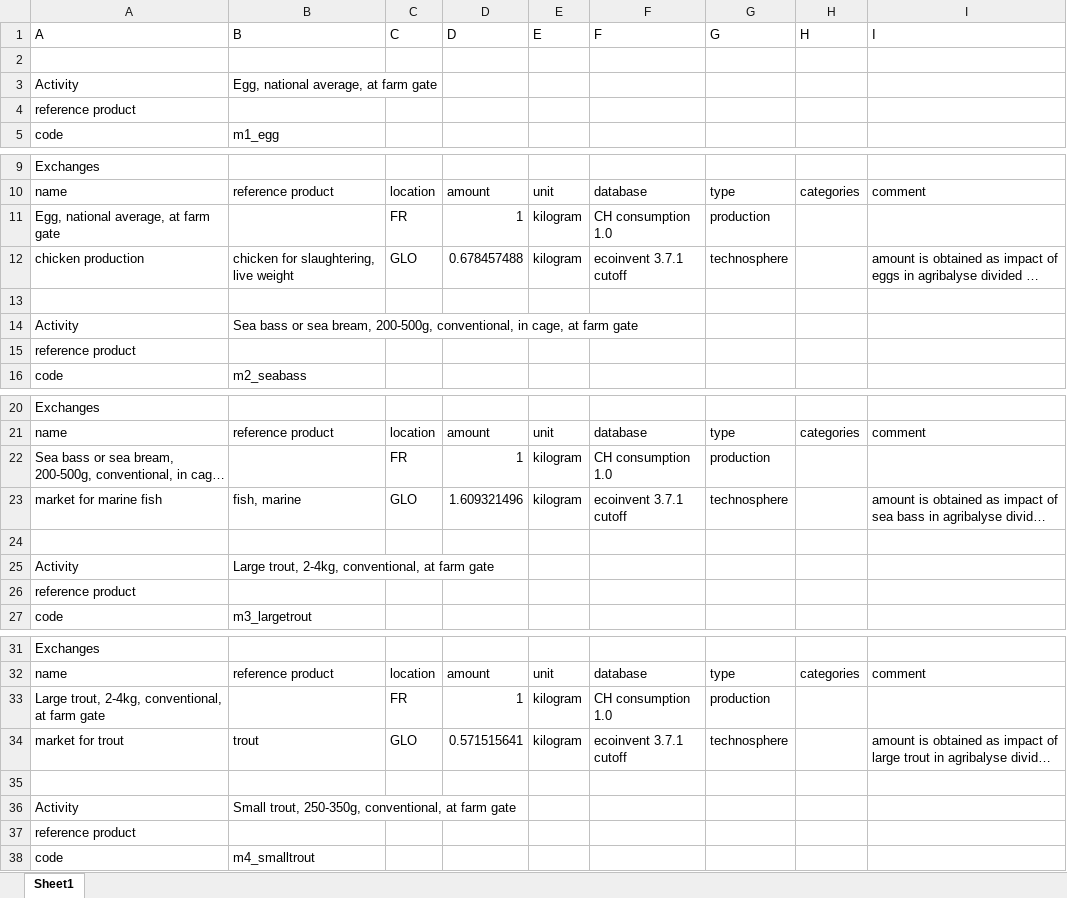
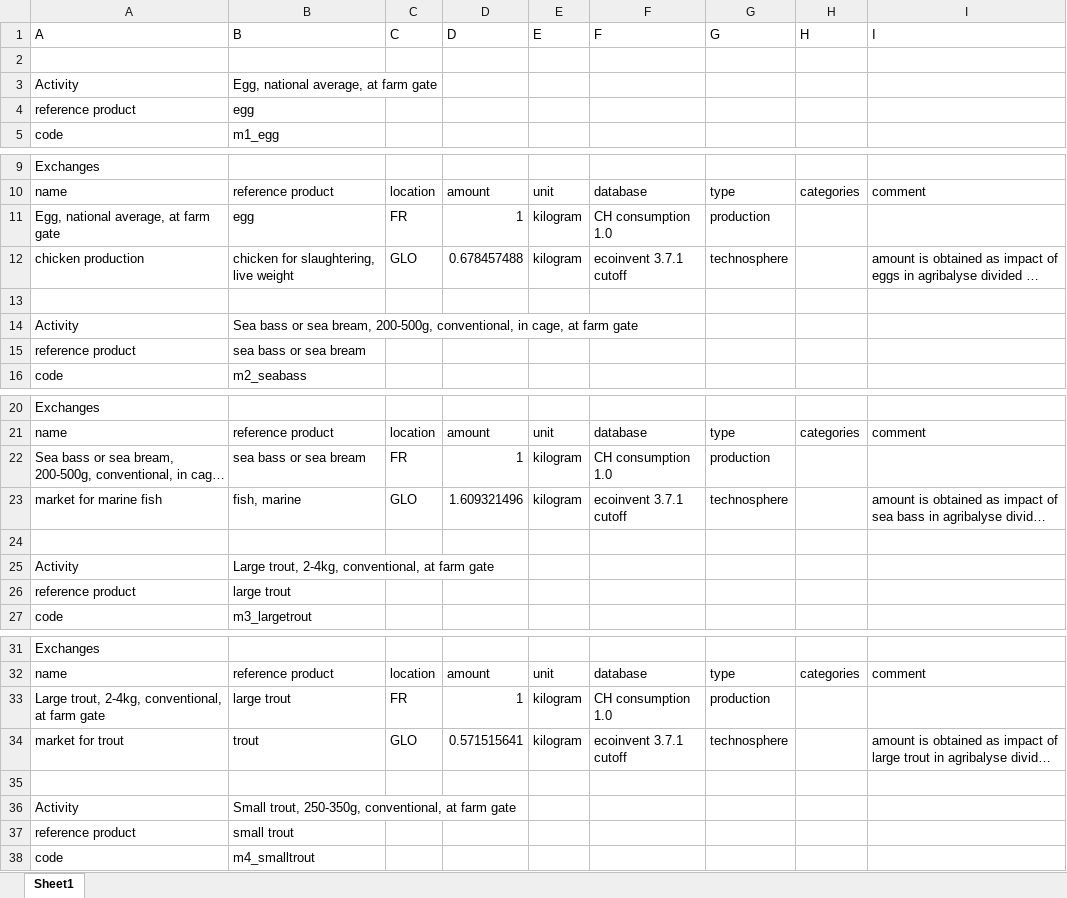
Before and after one commit to jakobsarthur/consumption_model_ch, an Excel workbook: consumption_model_ch/data/agribalyse_replaced_with_ecoinvent.xlsx, sheet Sheet1, drawn as a sheet; only a part is shown, gaps mark what is left out; long unchanged cells end in …; values as stored, in another font and other column widths than the file's, no borders; the diff covers the shown part only; the diff names each change by its address in the sheet, - before the commit and + after, or states it on an @@ line.

```diff
--- a/consumption_model_ch/data/agribalyse_replaced_with_ecoinvent.xlsx (sheet Sheet1)
+++ b/consumption_model_ch/data/agribalyse_replaced_with_ecoinvent.xlsx (sheet Sheet1)
-B4 (B): (empty)
+B4 (B): egg
-B11 (B): (empty)
+B11 (B): egg
-B15 (B): (empty)
+B15 (B): sea bass or sea bream
-B22 (B): (empty)
+B22 (B): sea bass or sea bream
-B26 (B): (empty)
+B26 (B): large trout
-B33 (B): (empty)
+B33 (B): large trout
-B37 (B): (empty)
+B37 (B): small trout
```
Also changed, not shown: 1 edited cell elsewhere in this sheet, dev/write_files/comparison_total_demands.xlsx, dev/write_files/habe_totaldemands.xlsx, 16 other files.
